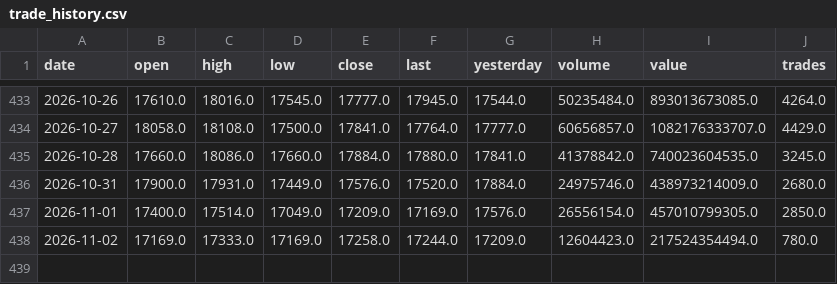
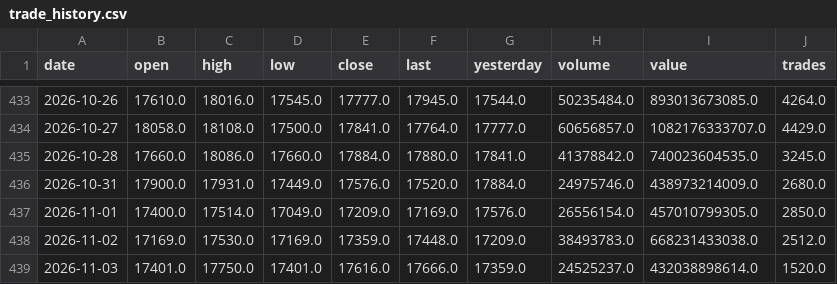
Before and after one commit to drmohammadzadeh/IRStockMarketAnalyzer, a CSV file: سهام/کلید/market_data/trade_history.csv, drawn as a sheet; only a part is shown, gaps mark what is left out.

Commit message:
feat(stock): complete multi-agent analysis and reports for stock کلید

```diff
--- a/سهام/کلید/market_data/trade_history.csv
+++ b/سهام/کلید/market_data/trade_history.csv
@@ -437,2 +437,3 @@ date,open,high,low,close,last,yesterday,volume,value,trades
 2026-11-01,17400.0,17514.0,17049.0,17209.0,17169.0,17576.0,26556154.0,457010799305.0,2850.0
-2026-11-02,17169.0,17333.0,17169.0,17258.0,17244.0,17209.0,12604423.0,217524354494.0,780.0
+2026-11-02,17169.0,17530.0,17169.0,17359.0,17448.0,17209.0,38493783.0,668231433038.0,2512.0
+2026-11-03,17401.0,17750.0,17401.0,17616.0,17666.0,17359.0,24525237.0,432038898614.0,1520.0
```
Also changed, not shown: 27 other files.
